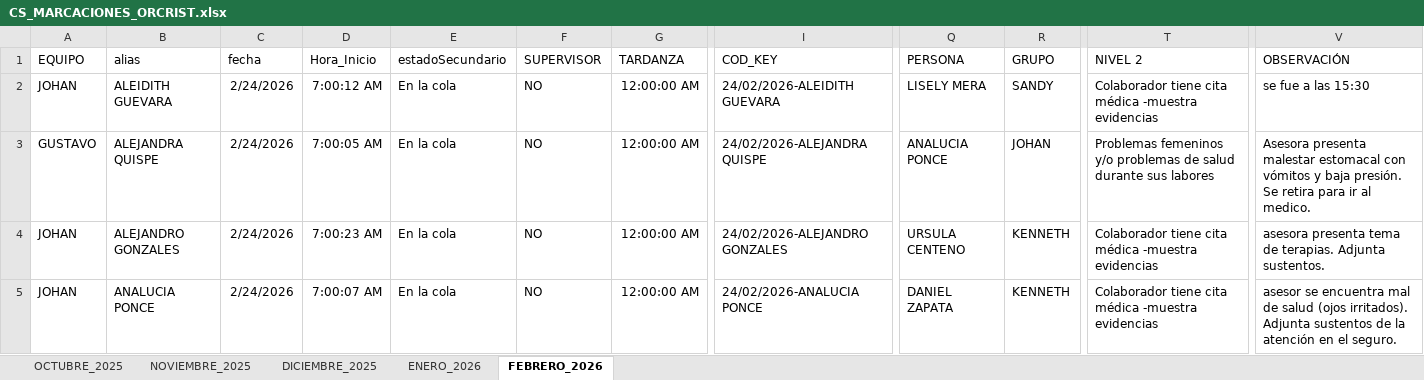
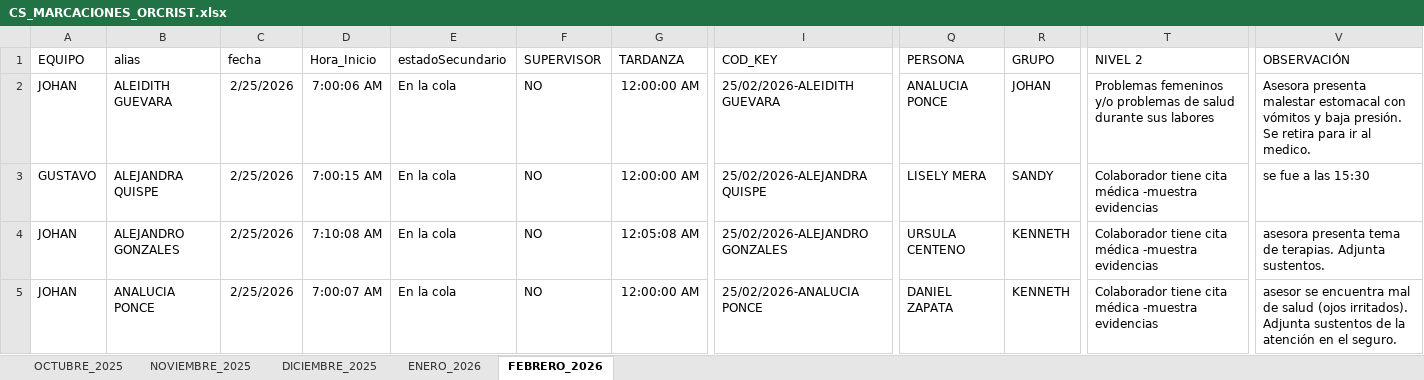
Before and after one commit to jvasquez98/Ranking, an Excel workbook: CS_MARCACIONES_ORCRIST.xlsx, sheet FEBRERO_2026, drawn as a sheet; only a part is shown, gaps mark what is left out; values as stored, in another font and other column widths than the file's, no borders; conditional formats and table styles not drawn; the diff covers the shown part only; the diff names each change by its address in the sheet, - before the commit and + after, or states it on an @@ line.

```diff
--- a/CS_MARCACIONES_ORCRIST.xlsx (sheet FEBRERO_2026)
+++ b/CS_MARCACIONES_ORCRIST.xlsx (sheet FEBRERO_2026)
-C2:C5 (fecha): 2/24/2026
+C2:C5 (fecha): 2/25/2026
-D2 (Hora_Inicio): 7:00:12 AM
+D2 (Hora_Inicio): 7:00:06 AM
-I2 (COD_KEY): 24/02/2026-ALEIDITH GUEVARA
+I2 (COD_KEY): 25/02/2026-ALEIDITH GUEVARA
-Q2 (PERSONA): LISELY MERA
+Q2 (PERSONA): ANALUCIA PONCE
-R2 (GRUPO): SANDY
+R2 (GRUPO): JOHAN
-T2 (NIVEL 2): Colaborador tiene cita médica -muestra evidencias
+T2 (NIVEL 2): Problemas femeninos y/o problemas de salud durante sus labores
-V2 (OBSERVACIÓN): se fue a las 15:30
+V2 (OBSERVACIÓN): Asesora presenta malestar estomacal con vómitos y baja presión. Se retira para ir al medico.
-D3 (Hora_Inicio): 7:00:05 AM
+D3 (Hora_Inicio): 7:00:15 AM
-I3 (COD_KEY): 24/02/2026-ALEJANDRA QUISPE
+I3 (COD_KEY): 25/02/2026-ALEJANDRA QUISPE
-Q3 (PERSONA): ANALUCIA PONCE
+Q3 (PERSONA): LISELY MERA
-R3 (GRUPO): JOHAN
+R3 (GRUPO): SANDY
-T3 (NIVEL 2): Problemas femeninos y/o problemas de salud durante sus labores
+T3 (NIVEL 2): Colaborador tiene cita médica -muestra evidencias
-V3 (OBSERVACIÓN): Asesora presenta malestar estomacal con vómitos y baja presión. Se retira para ir al medico.
+V3 (OBSERVACIÓN): se fue a las 15:30
-D4 (Hora_Inicio): 7:00:23 AM
+D4 (Hora_Inicio): 7:10:08 AM
-G4 (TARDANZA): 12:00:00 AM
+G4 (TARDANZA): 12:05:08 AM
-I4 (COD_KEY): 24/02/2026-ALEJANDRO GONZALES
+I4 (COD_KEY): 25/02/2026-ALEJANDRO GONZALES
-I5 (COD_KEY): 24/02/2026-ANALUCIA PONCE
+I5 (COD_KEY): 25/02/2026-ANALUCIA PONCE
```
Also changed, not shown: 52 added rows, 13 removed rows and 87 edited cells elsewhere in this sheet, CS_AVANCE DE ASESORES.xlsx, 2 other files.
